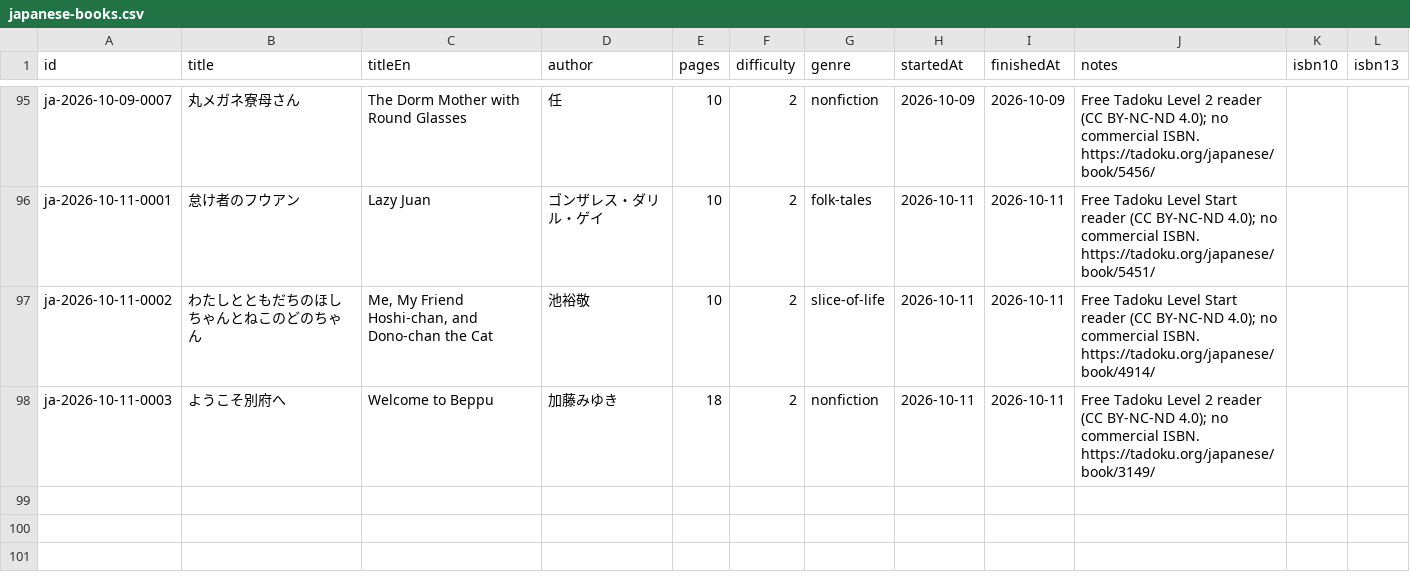
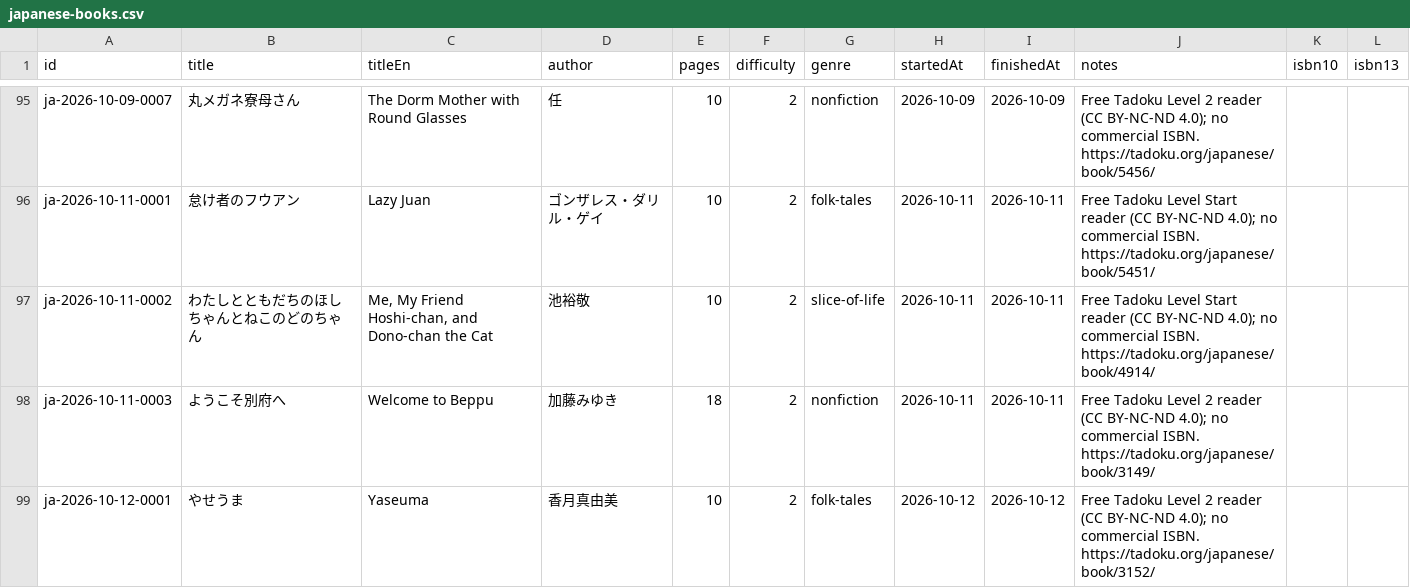
Before and after one commit to jarrodparkes/deckireader, a CSV file: data/japanese-books.csv, drawn as a sheet; only a part is shown, gaps mark what is left out; the diff names each change by its address in the sheet, - before the commit and + after, or states it on an @@ line.

Commit message:
chore(main): new books

```diff
--- a/data/japanese-books.csv
+++ b/data/japanese-books.csv
+row 99: ja-2026-10-12-0001 | やせうま | Yaseuma | 香月真由美 | 10 | 2 | folk-tales | 2026-10-12 | 2026-10-12 | Free Tadoku Level 2 reader (CC BY-NC-ND 4.0); no commercial ISBN. https://tadoku.org/japanese/book/3152/
```
